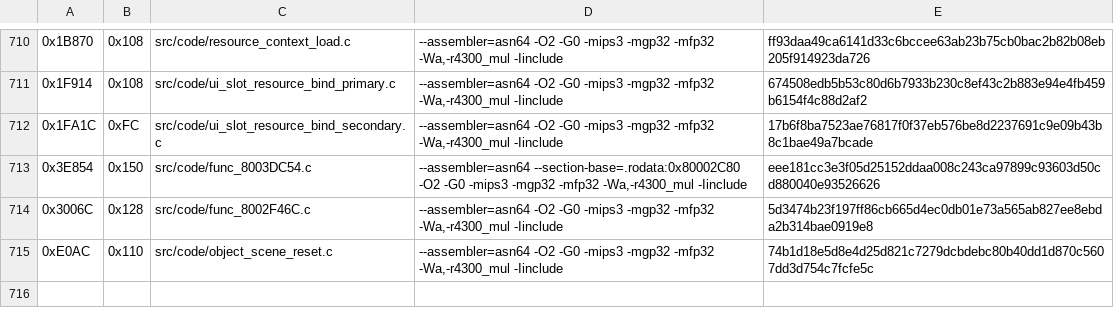
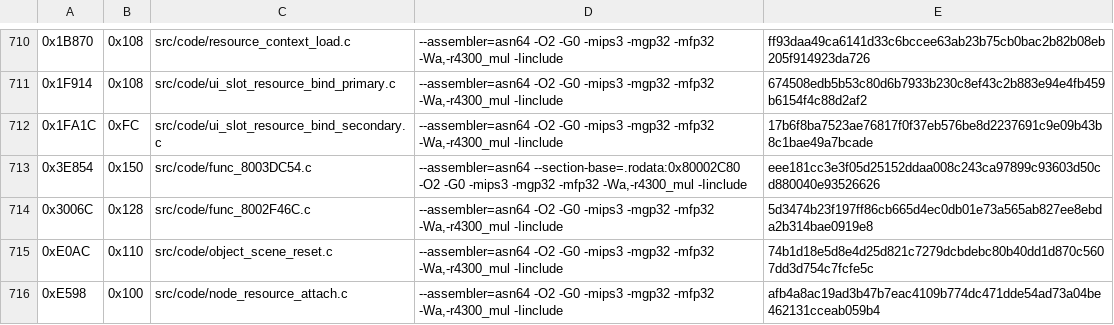
Before and after one commit to TheGh0stShip/Madden-64, a TSV file: config/us/matching_kmc_units.tsv, drawn as a sheet; only a part is shown, gaps mark what is left out.

Commit message:
Decompile node resource attachment

```diff
--- a/config/us/matching_kmc_units.tsv
+++ b/config/us/matching_kmc_units.tsv
@@ -715 +715,2 @@
 0xE0AC	0x110	src/code/object_scene_reset.c	--assembler=asn64 -O2 -G0 -mips3 -mgp32 -mfp32 -Wa,-r4300_mul -Iinclude	74b1d18e5d8e4d25d821c7279dcbdebc80b40dd1d870c5607dd3d754c7fcfe5c
+0xE598	0x100	src/code/node_resource_attach.c	--assembler=asn64 -O2 -G0 -mips3 -mgp32 -mfp32 -Wa,-r4300_mul -Iinclude	afb4a8ac19ad3b47b7eac4109b774dc471dde54ad73a04be462131cceab059b4
```
Also changed, not shown: config/us/matching_asm_units.tsv, 7 other files.
